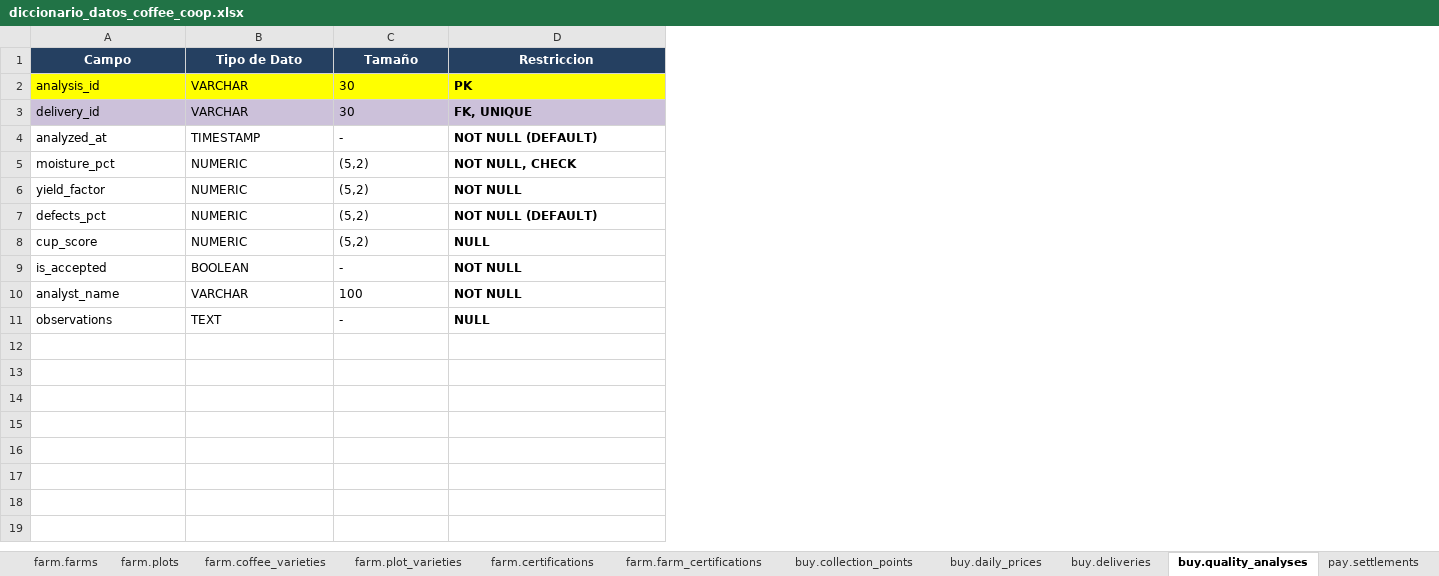
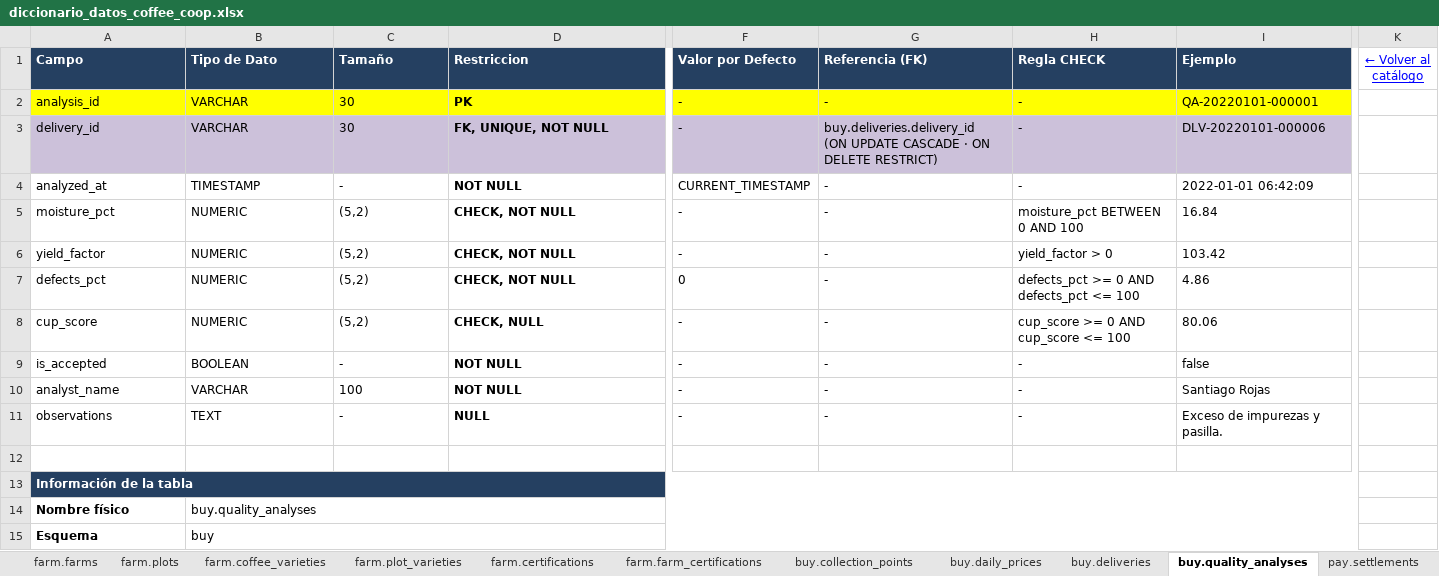
Before and after one commit to jysus569/sql-101-mastering-1050840657-2026-ii, an Excel workbook: content/coffee-coop/docs/diccionario_datos_coffee_coop.xlsx, sheet buy.quality_analyses, drawn as a sheet; only a part is shown, gaps mark what is left out; values as stored, in another font and other column widths than the file's, no borders; rows hold the shown columns only; ↵ is a line break in a cell; the diff covers the shown part only; the diff names each change by its address in the sheet, - before the commit and + after, or states it on an @@ line.

```diff
--- a/content/coffee-coop/docs/diccionario_datos_coffee_coop.xlsx (sheet buy.quality_analyses)
+++ b/content/coffee-coop/docs/diccionario_datos_coffee_coop.xlsx (sheet buy.quality_analyses)
+column F (Valor por Defecto), rows 2-11: - | - | CURRENT_TIMESTAMP | - | - | 0 | - | - | - | -
+column G (Referencia (FK)), rows 2-11: - | buy.deliveries.delivery_id ↵ (ON UPDATE CASCADE · ON DELETE RESTRICT) | - | - | - | - | - | - | - | -
+column H (Regla CHECK), rows 2-11: - | - | - | moisture_pct BETWEEN 0 AND 100 | yield_factor > 0 | defects_pct >= 0 AND defects_pct <= 100 | cup_score >= 0 AND cup_score <= 100 | - | - | -
+column I (Ejemplo), rows 2-11: QA-20220101-000001 | DLV-20220101-000006 | 2022-01-01 06:42:09 | 16.84 | 103.42 | 4.86 | 80.06 | false | Santiago Rojas | Exceso de impurezas y pasilla.
+column K (← Volver al catálogo), empty
-A1:D1 alignment: center
+A1:D1 alignment: left
-D3 (Restriccion): FK, UNIQUE
+D3 (Restriccion): FK, UNIQUE, NOT NULL
-D4 (Restriccion): NOT NULL (DEFAULT)
+D4 (Restriccion): NOT NULL
-D5 (Restriccion): NOT NULL, CHECK
+D5 (Restriccion): CHECK, NOT NULL
-D6 (Restriccion): NOT NULL
+D6 (Restriccion): CHECK, NOT NULL
-D7 (Restriccion): NOT NULL (DEFAULT)
+D7 (Restriccion): CHECK, NOT NULL
-D8 (Restriccion): NULL
+D8 (Restriccion): CHECK, NULL
+row 12: (empty)
+row 13: Información de la tabla
+row 14: Nombre físico | buy.quality_analyses
+row 15: Esquema | buy
```
Also changed, not shown: 17 added rows, 1 added column and cell formats elsewhere in this sheet, sheet pay.settlements, sheet buy.deliveries, sheet farm.farms, sheet farm.farm_certifications, sheet farm.plot_varieties, sheet farm.farmers, 9 more sheets.
